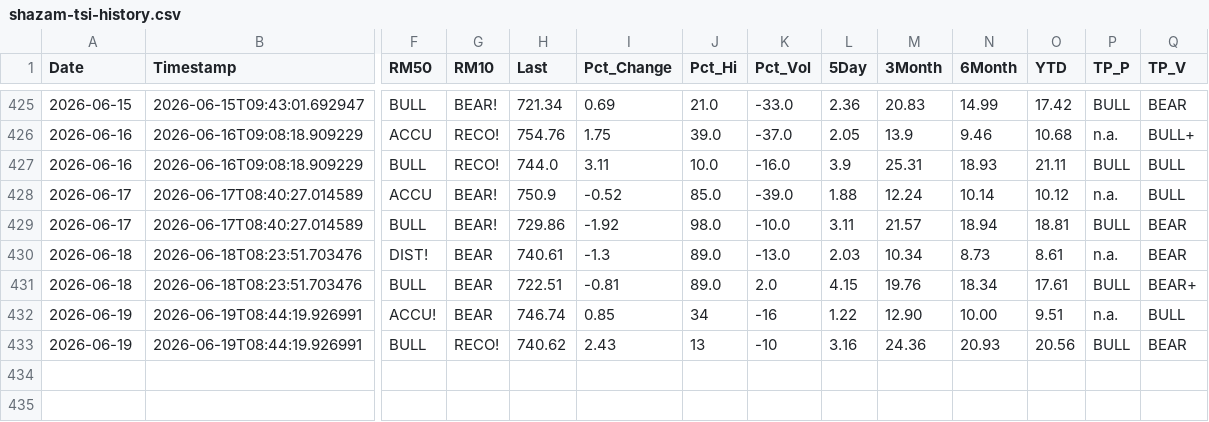
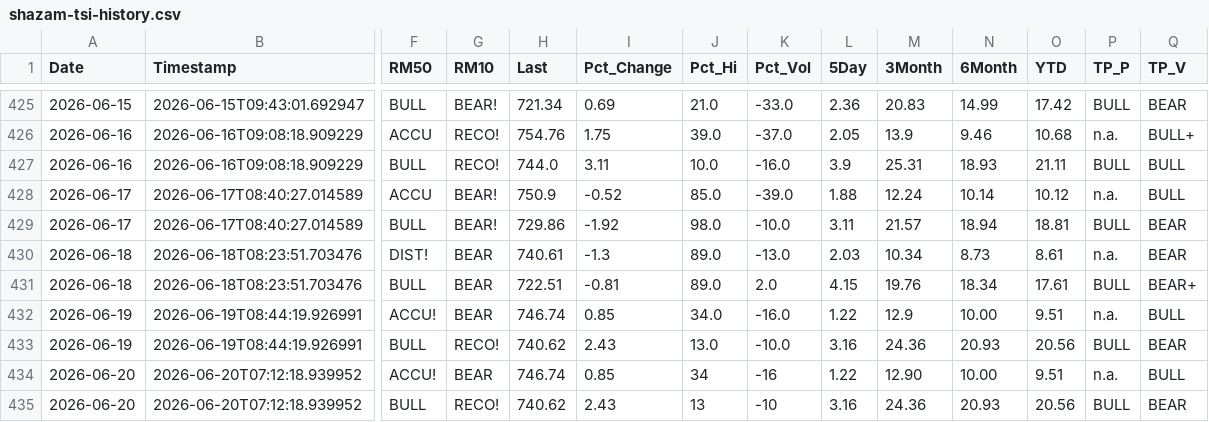
Before and after one commit to blumenty/stock-data-automation, a CSV file: data/shazam-tsi-history.csv, drawn as a sheet; only a part is shown, gaps mark what is left out; rows hold the shown columns only; the diff names each change by its address in the sheet, - before the commit and + after, or states it on an @@ line.

```diff
--- a/data/shazam-tsi-history.csv
+++ b/data/shazam-tsi-history.csv
-J432 (Pct_Hi): 34
+J432 (Pct_Hi): 34.0
-K432 (Pct_Vol): -16
+K432 (Pct_Vol): -16.0
-M432 (3Month): 12.90
+M432 (3Month): 12.9
-J433 (Pct_Hi): 13
+J433 (Pct_Hi): 13.0
-K433 (Pct_Vol): -10
+K433 (Pct_Vol): -10.0
+row 434: 2026-06-20 | 2026-06-20T07:12:18.939952 | ACCU! | BEAR | 746.74 | 0.85 | 34 | -16 | 1.22 | 12.90 | 10.00 | 9.51 | n.a. | BULL
+row 435: 2026-06-20 | 2026-06-20T07:12:18.939952 | BULL | RECO! | 740.62 | 2.43 | 13 | -10 | 3.16 | 24.36 | 20.93 | 20.56 | BULL | BEAR
```
Also changed, not shown: data/Shazam-market-daily.csv, 2 other files.
